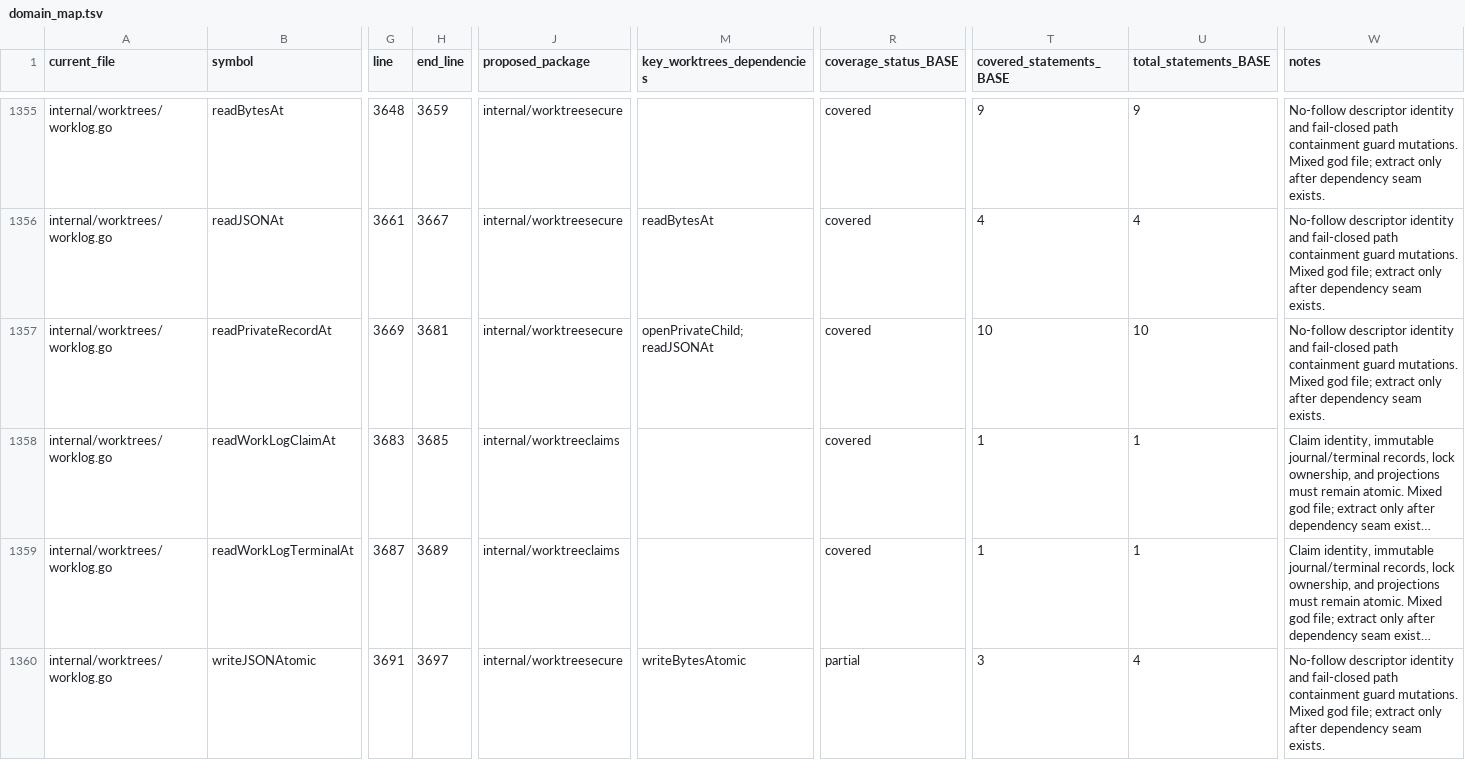
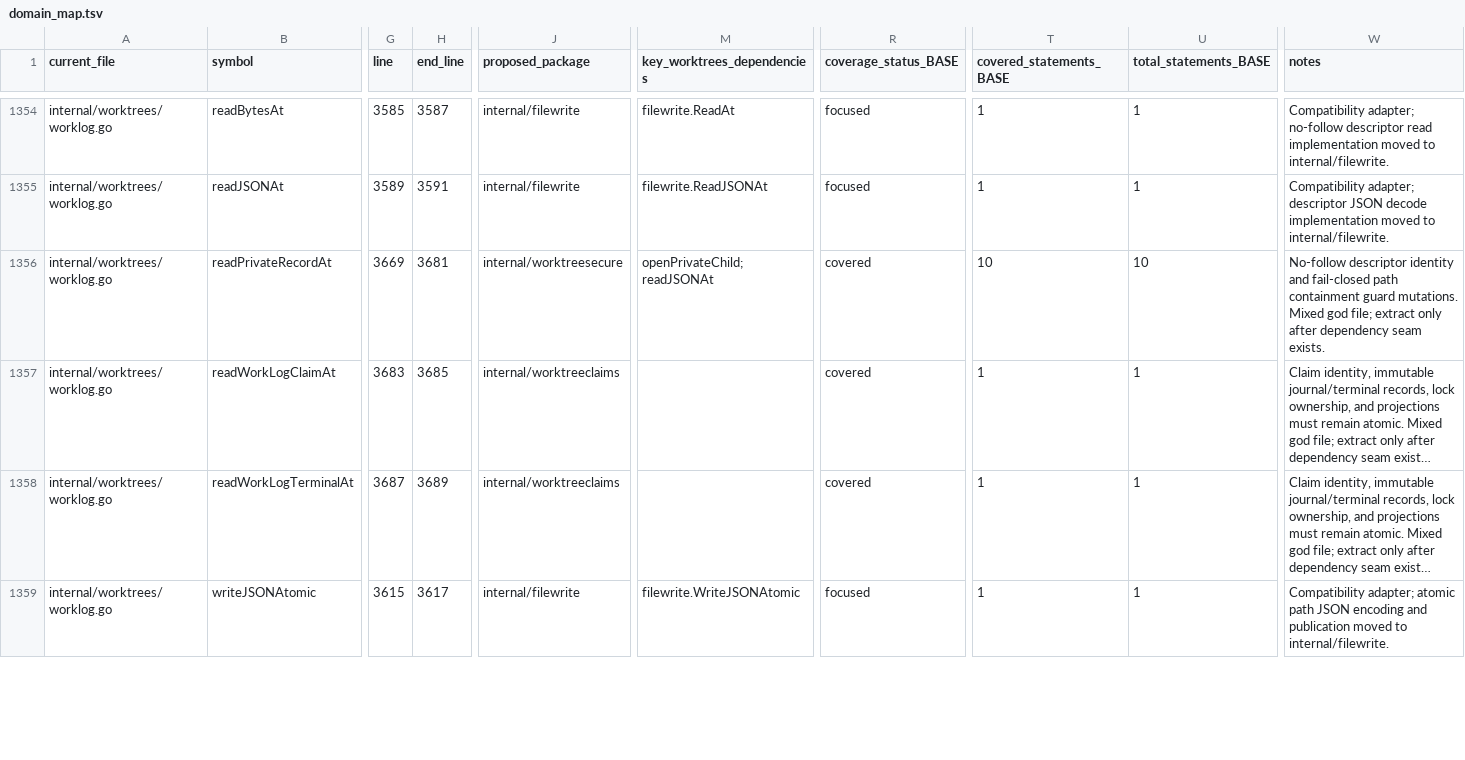
Before and after one commit to sneat-dev/wb, a TSV file: internal/worktrees/domain_map.tsv, drawn as a sheet; only a part is shown, gaps mark what is left out; long unchanged cells end in …; addresses are those after the commit; the diff covers the shown part only; the diff names each change by its address in the sheet, - before the commit and + after, or states it on an @@ line.

Commit message:
refactor atomic worktree storage into filewrite

```diff
--- a/internal/worktrees/domain_map.tsv
+++ b/internal/worktrees/domain_map.tsv
-G1354 (line): 3648
+G1354 (line): 3585
-H1354 (end_line): 3659
+H1354 (end_line): 3587
-J1354:J1355 (proposed_package): internal/worktreesecure
+J1354:J1355 (proposed_package): internal/filewrite
-M1354 (key_worktrees_dependencies): (empty)
+M1354 (key_worktrees_dependencies): filewrite.ReadAt
-R1354:R1355 (coverage_status_BASE): covered
+R1354:R1355 (coverage_status_BASE): focused
-T1354 (covered_statements_BASE): 9
+T1354 (covered_statements_BASE): 1
-U1354 (total_statements_BASE): 9
+U1354 (total_statements_BASE): 1
-W1354 (notes): No-follow descriptor identity and fail-closed path containment guard mutations. Mixed god file; extract only after dependency seam exists.
+W1354 (notes): Compatibility adapter; no-follow descriptor read implementation moved to internal/filewrite.
-G1355 (line): 3661
+G1355 (line): 3589
-H1355 (end_line): 3667
+H1355 (end_line): 3591
-M1355 (key_worktrees_dependencies): readBytesAt
+M1355 (key_worktrees_dependencies): filewrite.ReadJSONAt
-T1355 (covered_statements_BASE): 4
+T1355 (covered_statements_BASE): 1
-U1355 (total_statements_BASE): 4
+U1355 (total_statements_BASE): 1
-W1355 (notes): No-follow descriptor identity and fail-closed path containment guard mutations. Mixed god file; extract only after dependency seam exists.
+W1355 (notes): Compatibility adapter; descriptor JSON decode implementation moved to internal/filewrite.
-G1359 (line): 3691
+G1359 (line): 3615
-H1359 (end_line): 3697
+H1359 (end_line): 3617
-J1359 (proposed_package): internal/worktreesecure
+J1359 (proposed_package): internal/filewrite
-M1359 (key_worktrees_dependencies): writeBytesAtomic
+M1359 (key_worktrees_dependencies): filewrite.WriteJSONAtomic
-R1359 (coverage_status_BASE): partial
+R1359 (coverage_status_BASE): focused
-T1359 (covered_statements_BASE): 3
+T1359 (covered_statements_BASE): 1
-U1359 (total_statements_BASE): 4
+U1359 (total_statements_BASE): 1
-W1359 (notes): No-follow descriptor identity and fail-closed path containment guard mutations. Mixed god file; extract only after dependency seam exists.
+W1359 (notes): Compatibility adapter; atomic path JSON encoding and publication moved to internal/filewrite.
```
Also changed, not shown: 1 removed row and 97 edited cells elsewhere in this file, 6 other files.
